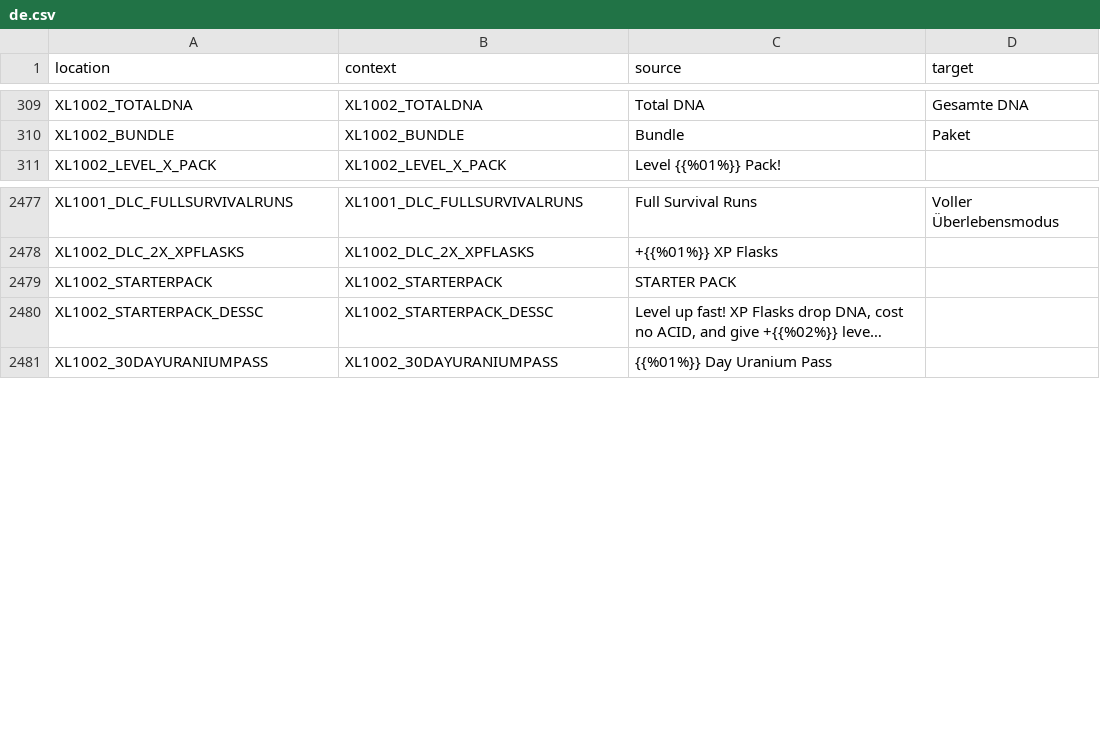
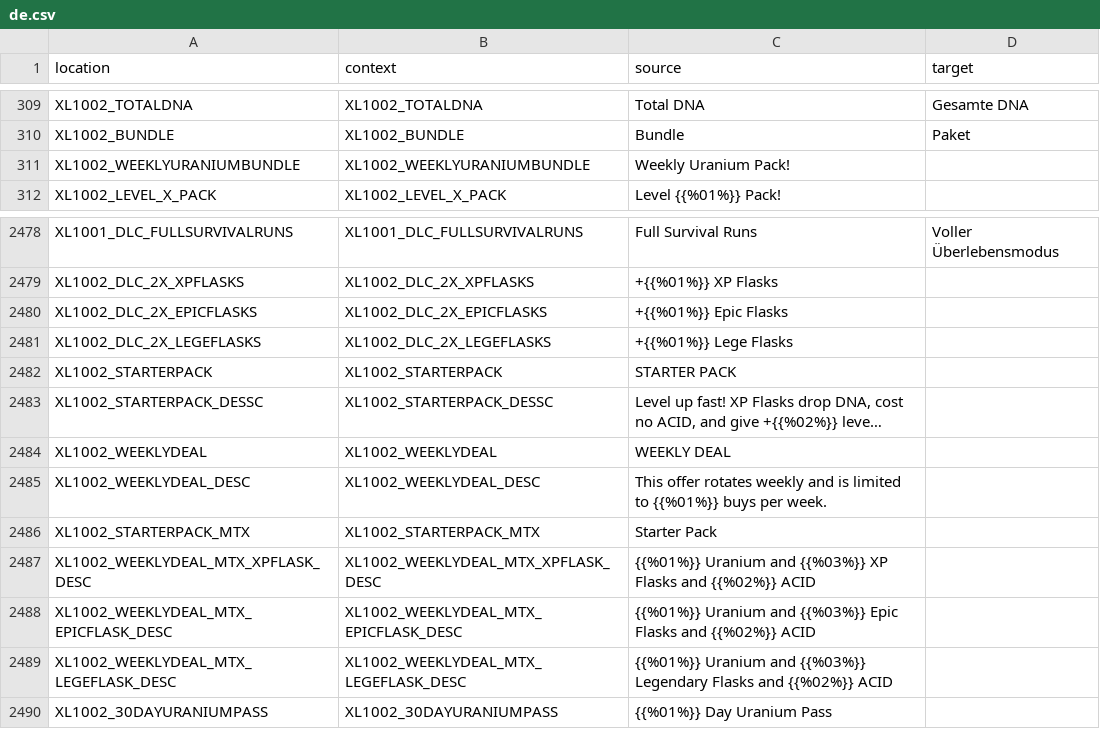
Before and after one commit to bencelot/GeneshiftTranslations, a CSV file: de.csv, drawn as a sheet; only a part is shown, gaps mark what is left out; long unchanged cells end in …; the diff names each change by its address in the sheet, - before the commit and + after, or states it on an @@ line.

```diff
--- a/de.csv
+++ b/de.csv
+row 311: XL1002_WEEKLYURANIUMBUNDLE | XL1002_WEEKLYURANIUMBUNDLE | Weekly Uranium Pack!
+row 2480: XL1002_DLC_2X_EPICFLASKS | XL1002_DLC_2X_EPICFLASKS | +{{%01%}} Epic Flasks
+row 2481: XL1002_DLC_2X_LEGEFLASKS | XL1002_DLC_2X_LEGEFLASKS | +{{%01%}} Lege Flasks
+row 2484: XL1002_WEEKLYDEAL | XL1002_WEEKLYDEAL | WEEKLY DEAL
+row 2485: XL1002_WEEKLYDEAL_DESC | XL1002_WEEKLYDEAL_DESC | This offer rotates weekly and is limited to {{%01%}} buys per week.
+row 2486: XL1002_STARTERPACK_MTX | XL1002_STARTERPACK_MTX | Starter Pack
+row 2487: XL1002_WEEKLYDEAL_MTX_XPFLASK_DESC | XL1002_WEEKLYDEAL_MTX_XPFLASK_DESC | {{%01%}} Uranium and {{%03%}} XP Flasks and {{%02%}} ACID
+row 2488: XL1002_WEEKLYDEAL_MTX_EPICFLASK_DESC | XL1002_WEEKLYDEAL_MTX_EPICFLASK_DESC | {{%01%}} Uranium and {{%03%}} Epic Flasks and {{%02%}} ACID
+row 2489: XL1002_WEEKLYDEAL_MTX_LEGEFLASK_DESC | XL1002_WEEKLYDEAL_MTX_LEGEFLASK_DESC | {{%01%}} Uranium and {{%03%}} Legendary Flasks and {{%02%}} ACID
```
Also changed, not shown: en.csv, es_AR.csv, 4 other files.
